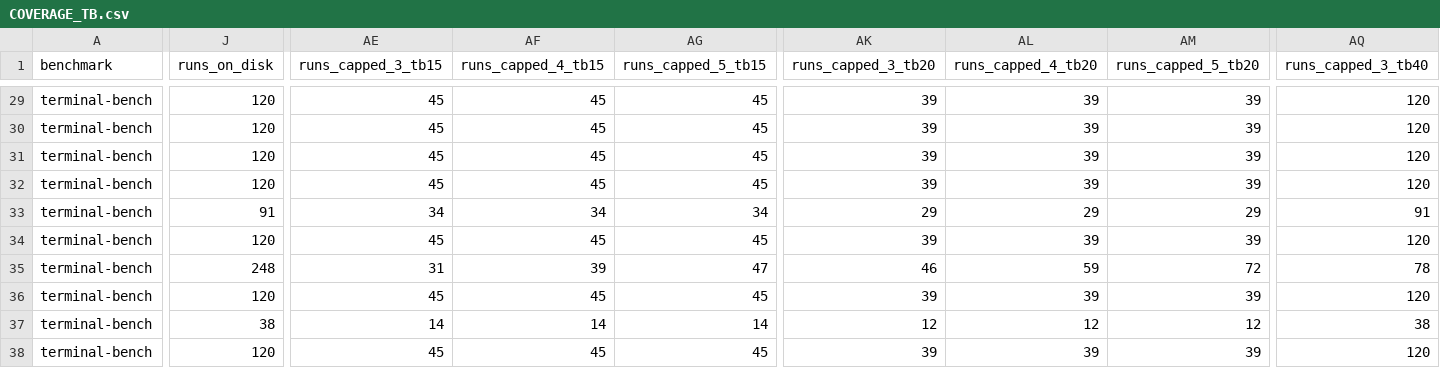
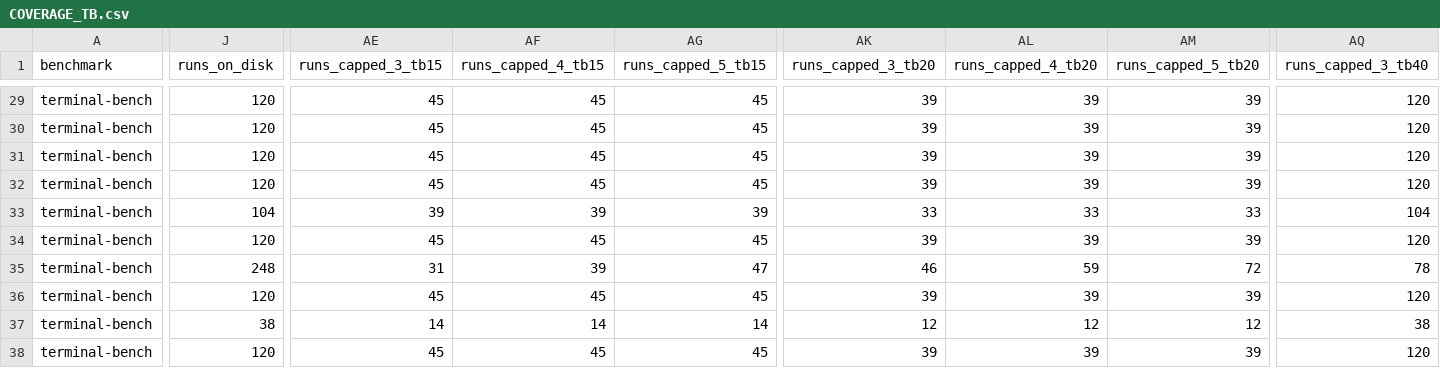
Before and after one commit to ritulS/agentCtx, a CSV file: COVERAGE_TB.csv, drawn as a sheet; only a part is shown, gaps mark what is left out; the diff covers the shown part only; the diff names each change by its address in the sheet, - before the commit and + after, or states it on an @@ line.

Commit message:
Update COVERAGE_TB.csv (2026-09-05 22:25 UTC)

```diff
--- a/COVERAGE_TB.csv
+++ b/COVERAGE_TB.csv
-J33 (runs_on_disk): 91
+J33 (runs_on_disk): 104
-AE33 (runs_capped_3_tb15): 34
+AE33 (runs_capped_3_tb15): 39
-AF33 (runs_capped_4_tb15): 34
+AF33 (runs_capped_4_tb15): 39
-AG33 (runs_capped_5_tb15): 34
+AG33 (runs_capped_5_tb15): 39
-AK33 (runs_capped_3_tb20): 29
+AK33 (runs_capped_3_tb20): 33
-AL33 (runs_capped_4_tb20): 29
+AL33 (runs_capped_4_tb20): 33
-AM33 (runs_capped_5_tb20): 29
+AM33 (runs_capped_5_tb20): 33
-AQ33 (runs_capped_3_tb40): 91
+AQ33 (runs_capped_3_tb40): 104
```
Also changed, not shown: 5 edited cells elsewhere in this file.
